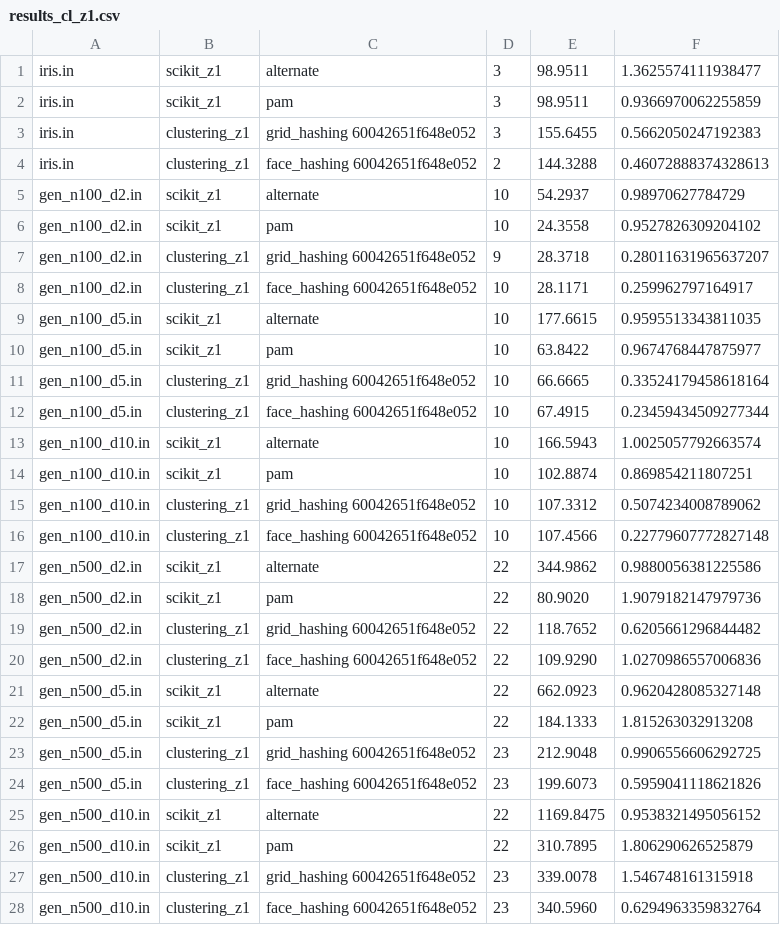
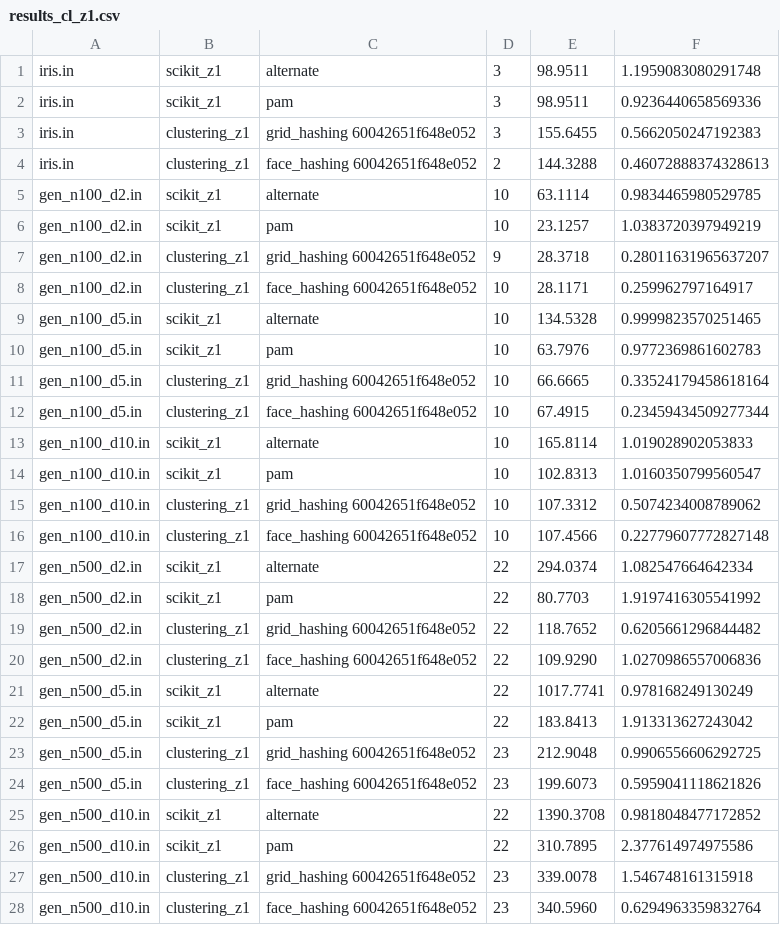
Before and after one commit to 5K1PY/clustering, a CSV file: results_cl_z1.csv, drawn as a sheet; only a part is shown; the diff covers the shown part only.

Commit message:
Results: Clustering z1 change to euclidean metric

```diff
--- a/results_cl_z1.csv
+++ b/results_cl_z1.csv
@@ -1,27 +1,27 @@
-iris.in,scikit_z1,alternate,3,98.9511,1.3625574111938477
-iris.in,scikit_z1,pam,3,98.9511,0.9366970062255859
+iris.in,scikit_z1,alternate,3,98.9511,1.1959083080291748
+iris.in,scikit_z1,pam,3,98.9511,0.9236440658569336
 iris.in,clustering_z1,grid_hashing 60042651f648e052,3,155.6455,0.5662050247192383
 iris.in,clustering_z1,face_hashing 60042651f648e052,2,144.3288,0.46072888374328613
-gen_n100_d2.in,scikit_z1,alternate,10,54.2937,0.98970627784729
-gen_n100_d2.in,scikit_z1,pam,10,24.3558,0.9527826309204102
+gen_n100_d2.in,scikit_z1,alternate,10,63.1114,0.9834465980529785
+gen_n100_d2.in,scikit_z1,pam,10,23.1257,1.0383720397949219
 gen_n100_d2.in,clustering_z1,grid_hashing 60042651f648e052,9,28.3718,0.28011631965637207
 gen_n100_d2.in,clustering_z1,face_hashing 60042651f648e052,10,28.1171,0.259962797164917
-gen_n100_d5.in,scikit_z1,alternate,10,177.6615,0.9595513343811035
-gen_n100_d5.in,scikit_z1,pam,10,63.8422,0.9674768447875977
+gen_n100_d5.in,scikit_z1,alternate,10,134.5328,0.9999823570251465
+gen_n100_d5.in,scikit_z1,pam,10,63.7976,0.9772369861602783
 gen_n100_d5.in,clustering_z1,grid_hashing 60042651f648e052,10,66.6665,0.33524179458618164
 gen_n100_d5.in,clustering_z1,face_hashing 60042651f648e052,10,67.4915,0.23459434509277344
-gen_n100_d10.in,scikit_z1,alternate,10,166.5943,1.0025057792663574
-gen_n100_d10.in,scikit_z1,pam,10,102.8874,0.869854211807251
+gen_n100_d10.in,scikit_z1,alternate,10,165.8114,1.019028902053833
+gen_n100_d10.in,scikit_z1,pam,10,102.8313,1.0160350799560547
 gen_n100_d10.in,clustering_z1,grid_hashing 60042651f648e052,10,107.3312,0.5074234008789062
 gen_n100_d10.in,clustering_z1,face_hashing 60042651f648e052,10,107.4566,0.22779607772827148
-gen_n500_d2.in,scikit_z1,alternate,22,344.9862,0.9880056381225586
-gen_n500_d2.in,scikit_z1,pam,22,80.9020,1.9079182147979736
+gen_n500_d2.in,scikit_z1,alternate,22,294.0374,1.082547664642334
+gen_n500_d2.in,scikit_z1,pam,22,80.7703,1.9197416305541992
 gen_n500_d2.in,clustering_z1,grid_hashing 60042651f648e052,22,118.7652,0.6205661296844482
 gen_n500_d2.in,clustering_z1,face_hashing 60042651f648e052,22,109.9290,1.0270986557006836
-gen_n500_d5.in,scikit_z1,alternate,22,662.0923,0.9620428085327148
-gen_n500_d5.in,scikit_z1,pam,22,184.1333,1.815263032913208
+gen_n500_d5.in,scikit_z1,alternate,22,1017.7741,0.978168249130249
+gen_n500_d5.in,scikit_z1,pam,22,183.8413,1.913313627243042
 gen_n500_d5.in,clustering_z1,grid_hashing 60042651f648e052,23,212.9048,0.9906556606292725
 gen_n500_d5.in,clustering_z1,face_hashing 60042651f648e052,23,199.6073,0.5959041118621826
-gen_n500_d10.in,scikit_z1,alternate,22,1169.8475,0.9538321495056152
-gen_n500_d10.in,scikit_z1,pam,22,310.7895,1.806290626525879
+gen_n500_d10.in,scikit_z1,alternate,22,1390.3708,0.9818048477172852
+gen_n500_d10.in,scikit_z1,pam,22,310.7895,2.377614974975586
 gen_n500_d10.in,clustering_z1,grid_hashing 60042651f648e052,23,339.0078,1.546748161315918
```
Also changed, not shown: 1 added row and 45 edited cells elsewhere in this file.
